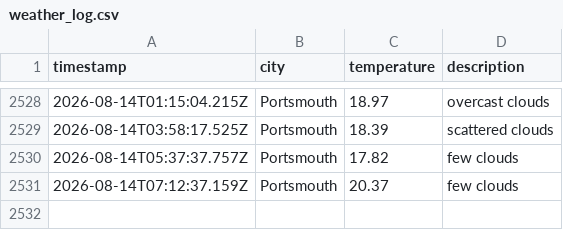
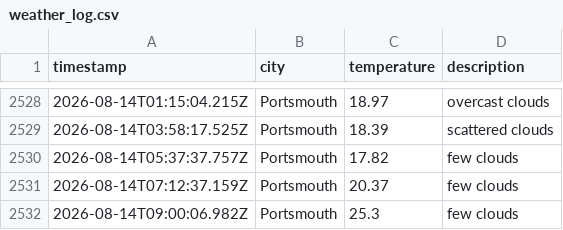
Before and after one commit to BenFleck25/DataOps-weather, a CSV file: data/weather_log.csv, drawn as a sheet; only a part is shown, gaps mark what is left out.

```diff
--- a/data/weather_log.csv
+++ b/data/weather_log.csv
@@ -2531 +2531,2 @@ timestamp,city,temperature,description
 2026-08-14T07:12:37.159Z,Portsmouth,20.37,few clouds
+2026-08-14T09:00:06.982Z,Portsmouth,25.3,few clouds
```
Also changed, not shown: 1 other file.
